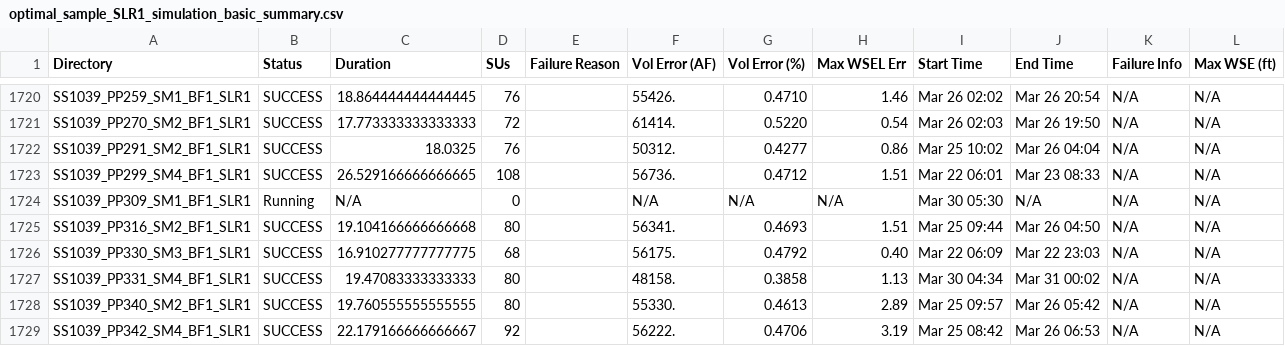
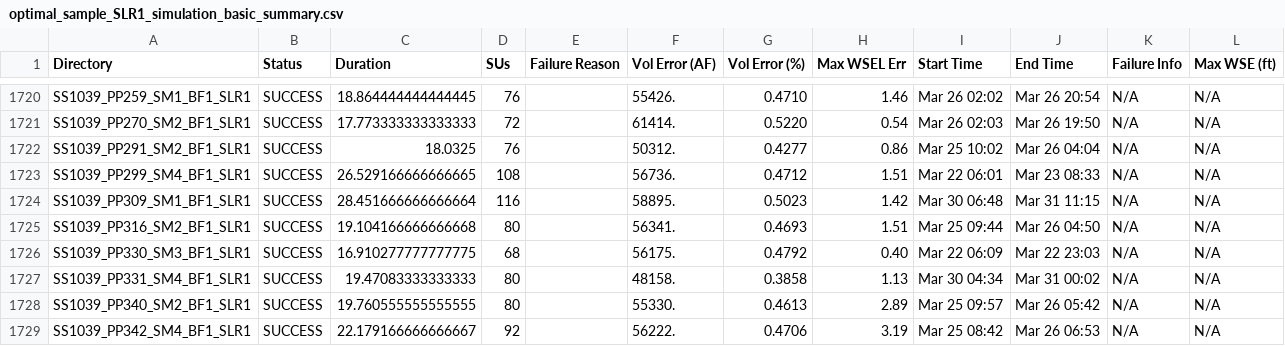
Before and after one commit to akhalid-twi/COJ-production, a CSV file: assets/optimal_sample_SLR1_simulation_basic_summary.csv, drawn as a sheet; only a part is shown, gaps mark what is left out; the diff covers the shown part only; the diff names each change by its address in the sheet, - before the commit and + after, or states it on an @@ line.

```diff
--- a/assets/optimal_sample_SLR1_simulation_basic_summary.csv
+++ b/assets/optimal_sample_SLR1_simulation_basic_summary.csv
-B1724 (Status): Running
+B1724 (Status): SUCCESS
-C1724 (Duration): N/A
+C1724 (Duration): 28.451666666666664
-D1724 (SUs): 0
+D1724 (SUs): 116
-F1724 (Vol Error (AF)): N/A
+F1724 (Vol Error (AF)): 58895.
-G1724 (Vol Error (%)): N/A
+G1724 (Vol Error (%)): 0.5023
-H1724 (Max WSEL Err): N/A
+H1724 (Max WSEL Err): 1.42
-I1724 (Start Time): Mar 30 05:30
+I1724 (Start Time): Mar 30 06:48
-J1724 (End Time): N/A
+J1724 (End Time): Mar 31 11:15
```
Also changed, not shown: 40 edited cells elsewhere in this file, assets/optimal_sample_SLR1_simulation_HDF_summary.csv.
